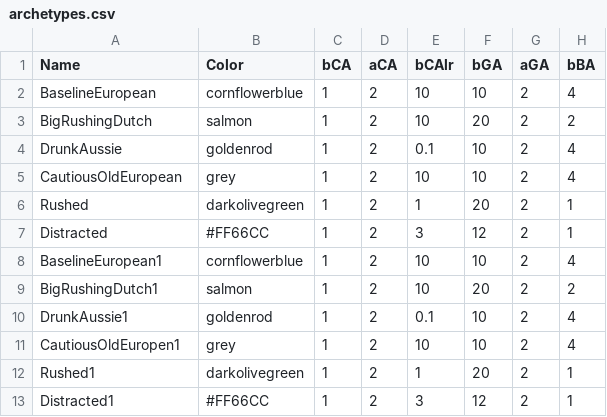
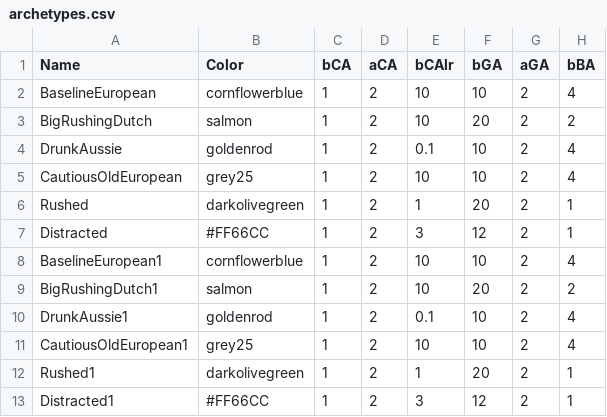
Before and after one commit to ndpvh/predped, a CSV file: archetypes.csv, drawn as a sheet; only a part is shown; the diff names each change by its address in the sheet, - before the commit and + after, or states it on an @@ line.

Commit message:
Change CautiousOldEuropean color

```diff
--- a/archetypes.csv
+++ b/archetypes.csv
-B5 (Color): grey
+B5 (Color): grey25
-A11 (Name): CautiousOldEuropen1
+A11 (Name): CautiousOldEuropean1
-B11 (Color): grey
+B11 (Color): grey25
```
